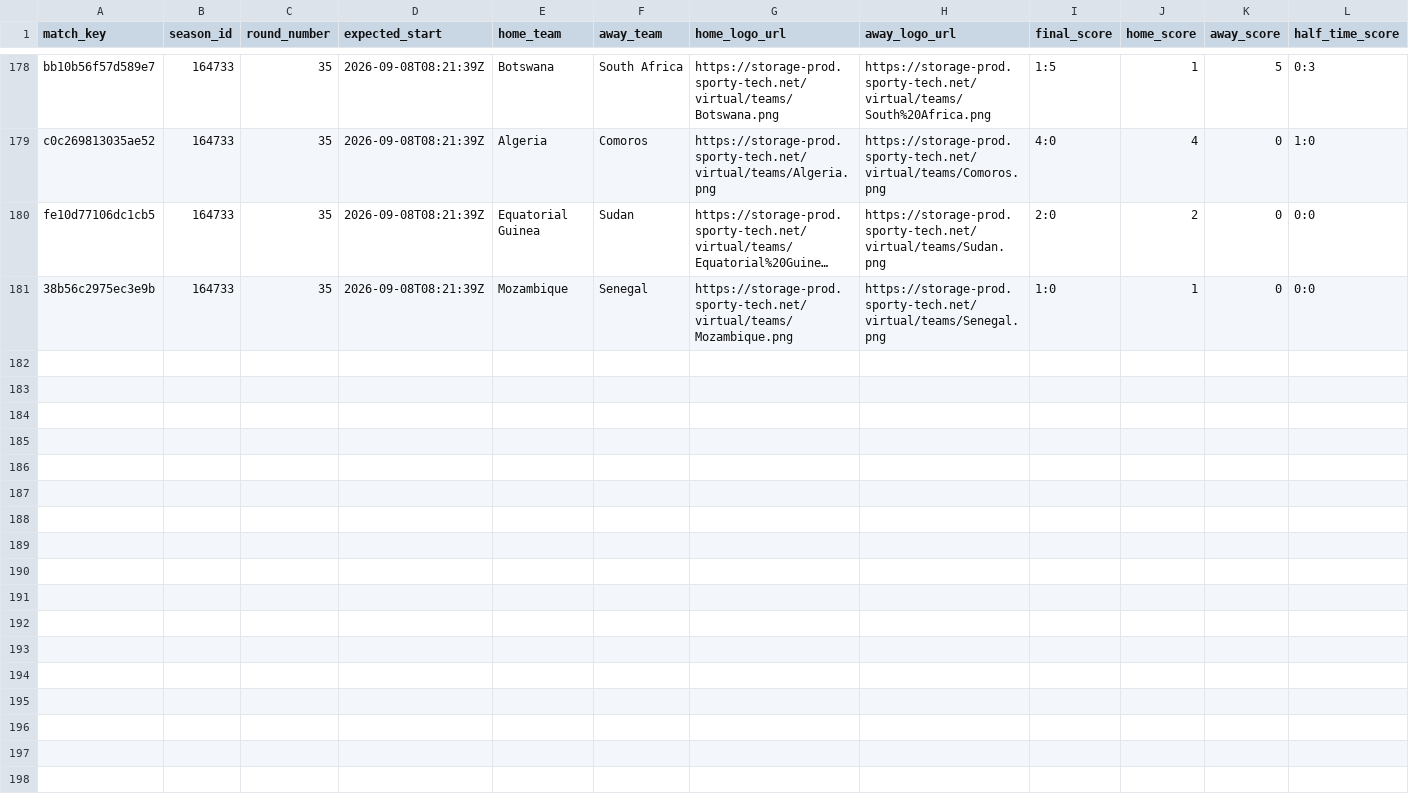
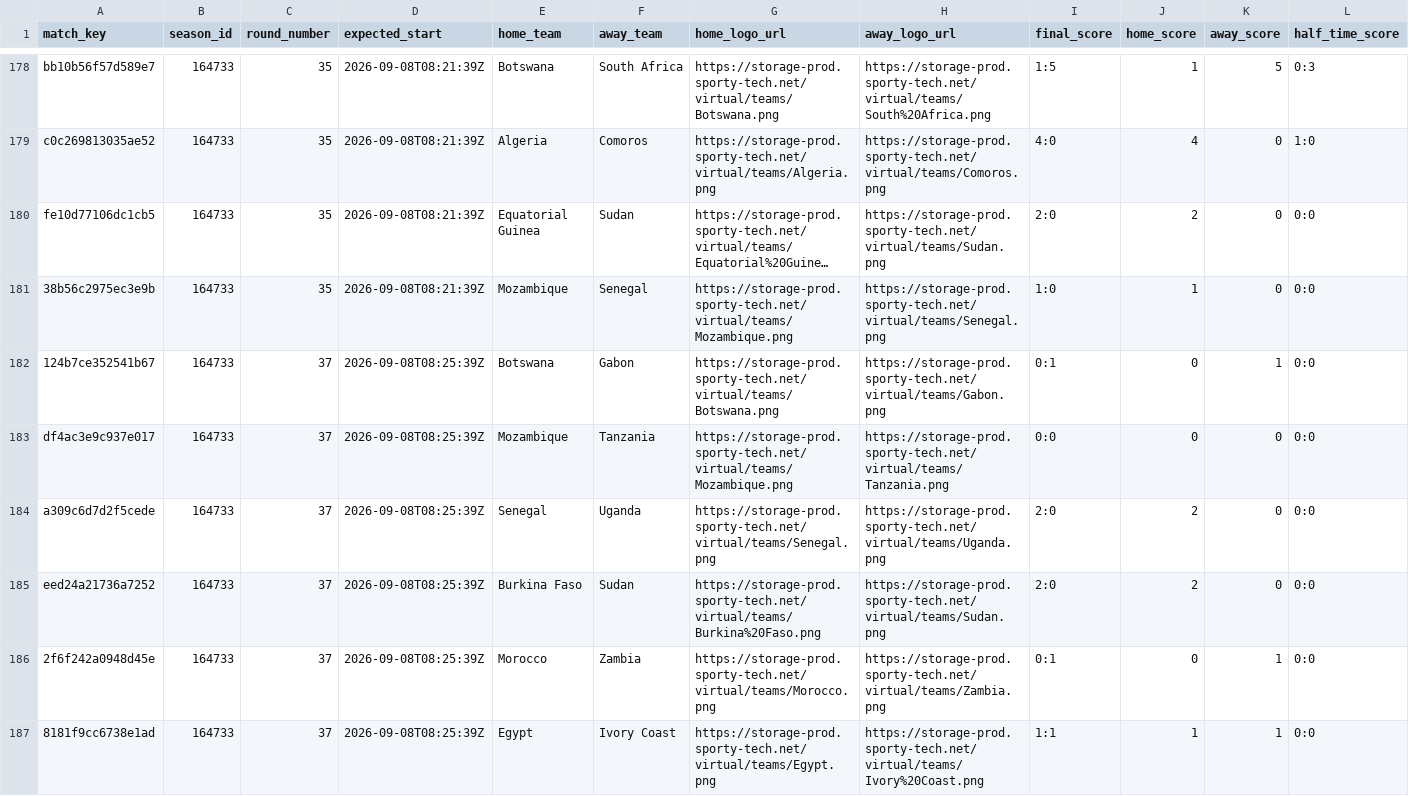
Before and after one commit to michaeldiary77-sys/virtual-leagues-collector, a CSV file: data/8060_coupe-d-afrique/matches.csv, drawn as a sheet; only a part is shown, gaps mark what is left out; long unchanged cells end in …; rows hold the shown columns only; the diff covers the shown part only; the diff names each change by its address in the sheet, - before the commit and + after, or states it on an @@ line.

```diff
--- a/data/8060_coupe-d-afrique/matches.csv
+++ b/data/8060_coupe-d-afrique/matches.csv
+row 182: 124b7ce352541b67 | 164733 | 37 | 2026-09-08T08:25:39Z | Botswana | Gabon | https://storage-prod.sporty-tech.net/virtual/teams/Botswana.png | https://storage-prod.sporty-tech.net/virtual/teams/Gabon.png | 0:1 | 0 | 1 | 0:0
+row 183: df4ac3e9c937e017 | 164733 | 37 | 2026-09-08T08:25:39Z | Mozambique | Tanzania | https://storage-prod.sporty-tech.net/virtual/teams/Mozambique.png | https://storage-prod.sporty-tech.net/virtual/teams/Tanzania.png | 0:0 | 0 | 0 | 0:0
+row 184: a309c6d7d2f5cede | 164733 | 37 | 2026-09-08T08:25:39Z | Senegal | Uganda | https://storage-prod.sporty-tech.net/virtual/teams/Senegal.png | https://storage-prod.sporty-tech.net/virtual/teams/Uganda.png | 2:0 | 2 | 0 | 0:0
+row 185: eed24a21736a7252 | 164733 | 37 | 2026-09-08T08:25:39Z | Burkina Faso | Sudan | https://storage-prod.sporty-tech.net/virtual/teams/Burkina%20Faso.png | https://storage-prod.sporty-tech.net/virtual/teams/Sudan.png | 2:0 | 2 | 0 | 0:0
+row 186: 2f6f242a0948d45e | 164733 | 37 | 2026-09-08T08:25:39Z | Morocco | Zambia | https://storage-prod.sporty-tech.net/virtual/teams/Morocco.png | https://storage-prod.sporty-tech.net/virtual/teams/Zambia.png | 0:1 | 0 | 1 | 0:0
+row 187: 8181f9cc6738e1ad | 164733 | 37 | 2026-09-08T08:25:39Z | Egypt | Ivory Coast | https://storage-prod.sporty-tech.net/virtual/teams/Egypt.png | https://storage-prod.sporty-tech.net/virtual/teams/Ivory%20Coast.png | 1:1 | 1 | 1 | 0:0
```
Also changed, not shown: 6 added rows elsewhere in this file, data/8043_german-league/matches.csv, data/8044_portuguese-league/matches.csv, 37 other files.
